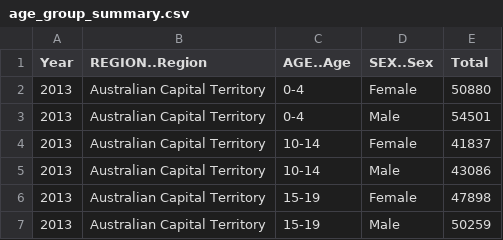
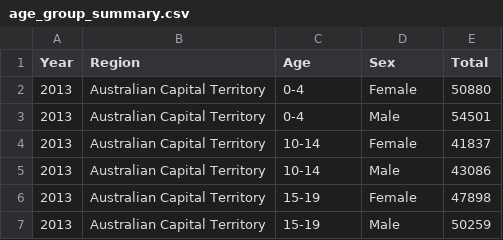
Before and after one commit to wkiy0001/3179hw, a CSV file: age_group_summary.csv, drawn as a sheet; only a part is shown.

Commit message:
Update age_group_summary.csv

```diff
--- a/age_group_summary.csv
+++ b/age_group_summary.csv
@@ -1,2 +1,2 @@
-"Year","REGION..Region","AGE..Age","SEX..Sex","Total"
+"Year","Region","Age","Sex","Total"
 2013,"Australian Capital Territory","0-4","Female",50880
```
